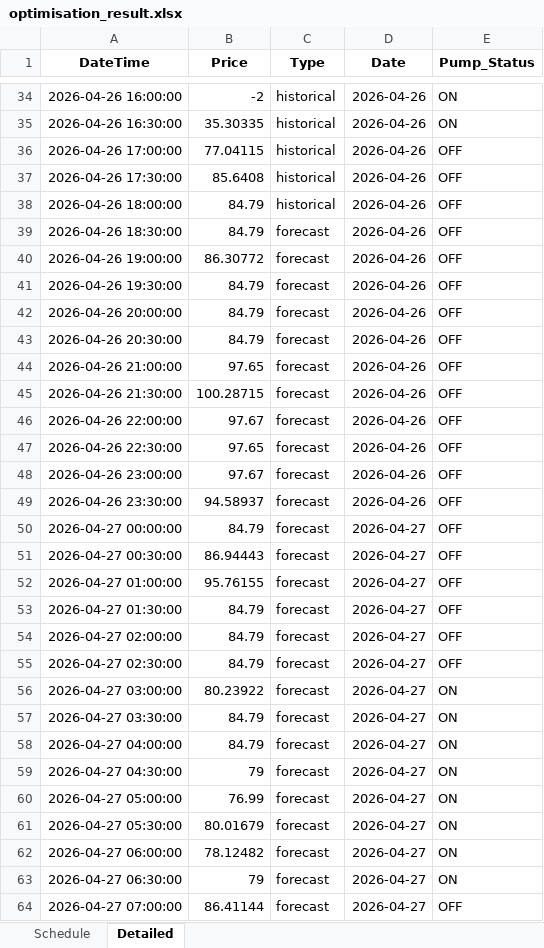
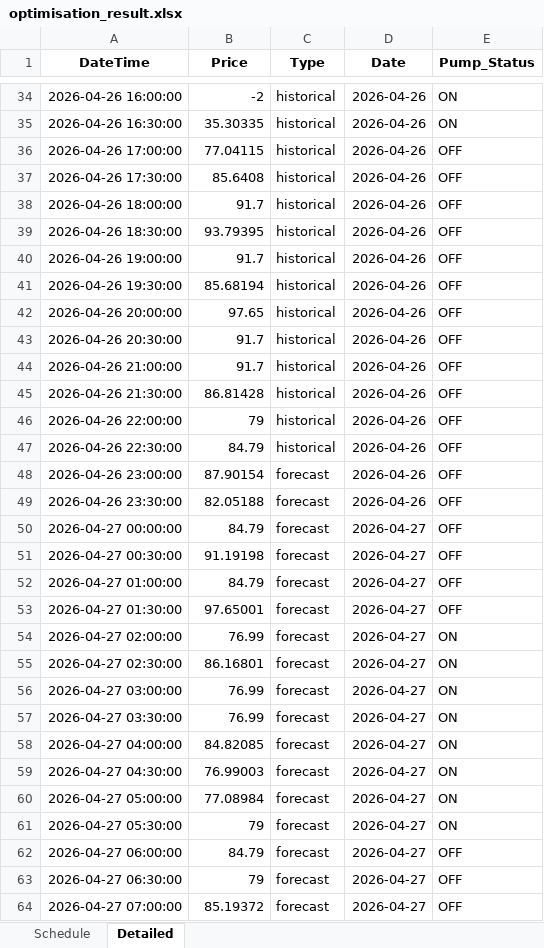
Before and after one commit to wjt1991/pump-optimisation-for-SHW, an Excel workbook: data/latest/optimisation_result.xlsx, sheet Detailed, drawn as a sheet; only a part is shown, gaps mark what is left out; values as stored, in another font and other column widths than the file's, no borders; the diff covers the shown part only; the diff names each change by its address in the sheet, - before the commit and + after, or states it on an @@ line.

```diff
--- a/data/latest/optimisation_result.xlsx (sheet Detailed)
+++ b/data/latest/optimisation_result.xlsx (sheet Detailed)
-B38 (Price): 84.79
+B38 (Price): 91.7
-B39 (Price): 84.79
+B39 (Price): 93.79395
-C39:C47 (Type): forecast
+C39:C47 (Type): historical
-B40 (Price): 86.30772
+B40 (Price): 91.7
-B41 (Price): 84.79
+B41 (Price): 85.68194
-B42 (Price): 84.79
+B42 (Price): 97.65
-B43 (Price): 84.79
+B43 (Price): 91.7
-B44 (Price): 97.65
+B44 (Price): 91.7
-B45 (Price): 100.28715
+B45 (Price): 86.81428
-B46 (Price): 97.67
+B46 (Price): 79
-B47 (Price): 97.65
+B47 (Price): 84.79
-B48 (Price): 97.67
+B48 (Price): 87.90154
-B49 (Price): 94.58937
+B49 (Price): 82.05188
-B51 (Price): 86.94443
+B51 (Price): 91.19198
-B52 (Price): 95.76155
+B52 (Price): 84.79
-B53 (Price): 84.79
+B53 (Price): 97.65001
-B54 (Price): 84.79
+B54 (Price): 76.99
-E54:E55 (Pump_Status): OFF
+E54:E55 (Pump_Status): ON
-B55 (Price): 84.79
+B55 (Price): 86.16801
-B56 (Price): 80.23922
+B56 (Price): 76.99
-B57 (Price): 84.79
+B57 (Price): 76.99
-B58 (Price): 84.79
+B58 (Price): 84.82085
-B59 (Price): 79
+B59 (Price): 76.99003
-B60 (Price): 76.99
+B60 (Price): 77.08984
-B61 (Price): 80.01679
+B61 (Price): 79
-B62 (Price): 78.12482
+B62 (Price): 84.79
-E62:E63 (Pump_Status): ON
+E62:E63 (Pump_Status): OFF
-B64 (Price): 86.41144
+B64 (Price): 85.19372
```
Also changed, not shown: 28 edited cells elsewhere in this sheet, sheet Schedule, 3 other files.
